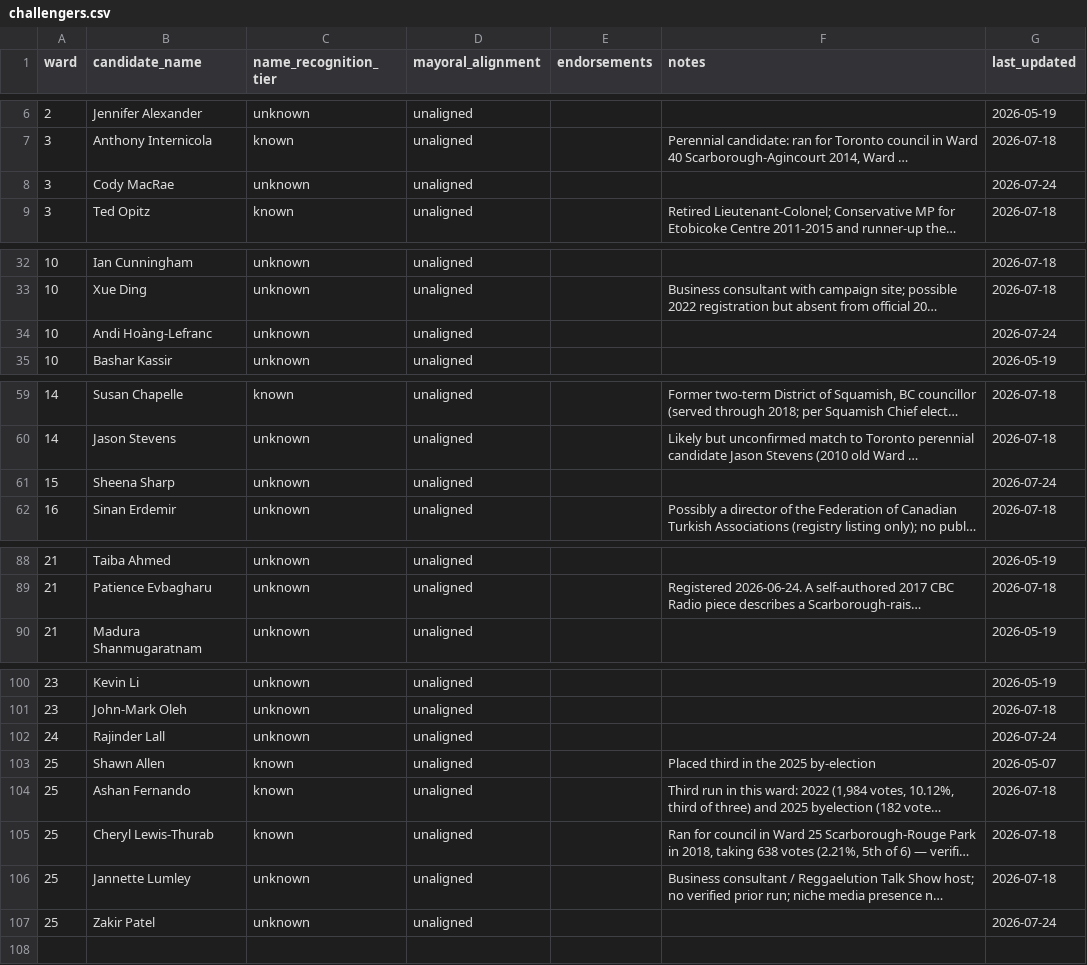
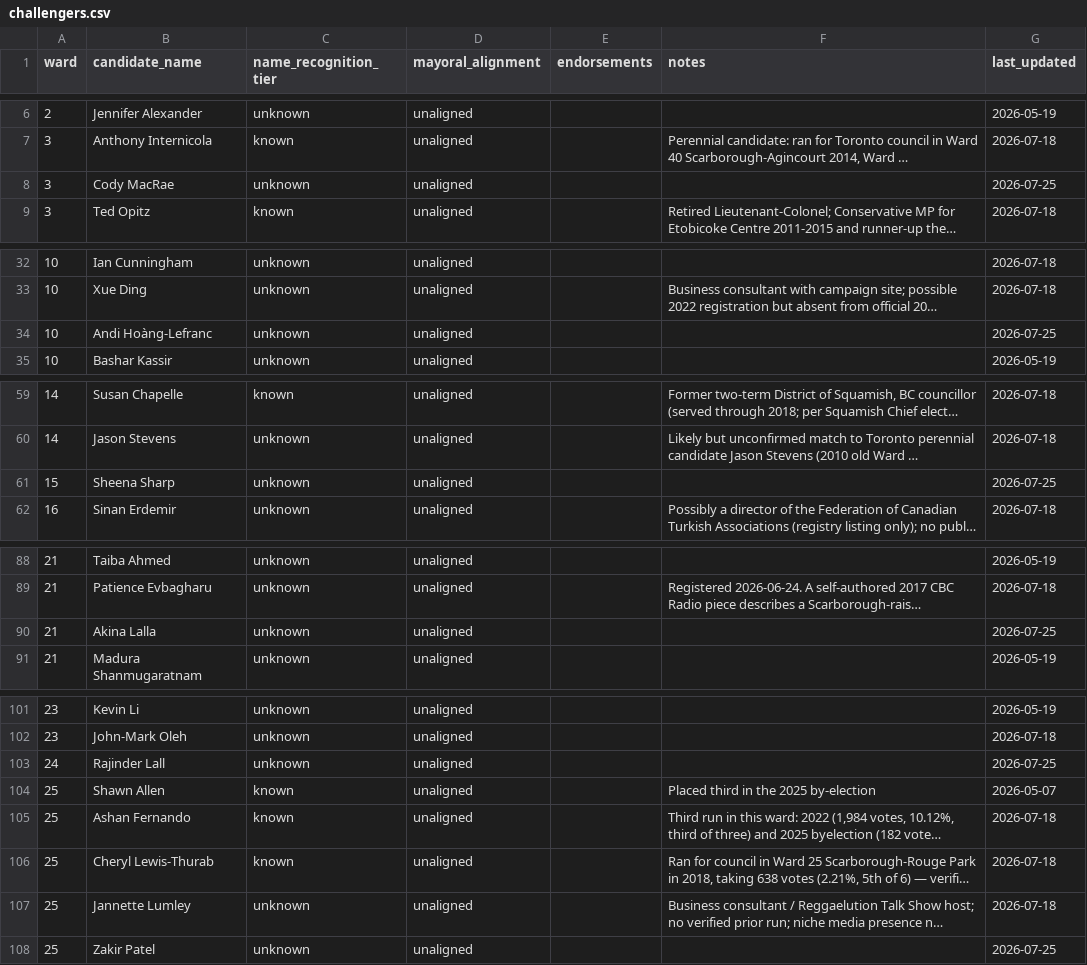
Before and after one commit to alexwolson/toronto-election-poll-tracker-data, a CSV file: data/processed/challengers.csv, drawn as a sheet; only a part is shown, gaps mark what is left out; long unchanged cells end in …; addresses are those after the commit; the diff covers the shown part only; the diff names each change by its address in the sheet, - before the commit and + after, or states it on an @@ line.

```diff
--- a/data/processed/challengers.csv
+++ b/data/processed/challengers.csv
-G8 (last_updated): 2026-07-24
+G8 (last_updated): 2026-07-25
-G34 (last_updated): 2026-07-24
+G34 (last_updated): 2026-07-25
-G61 (last_updated): 2026-07-24
+G61 (last_updated): 2026-07-25
+row 90: 21 | Akina Lalla | unknown | unaligned |  |  | 2026-07-25
-G103 (last_updated): 2026-07-24
+G103 (last_updated): 2026-07-25
-G108 (last_updated): 2026-07-24
+G108 (last_updated): 2026-07-25
```
Also changed, not shown: 1 edited cell elsewhere in this file, data/processed/coattail_adjustments.csv, data/processed/councillor_registered.csv, 20 other files.
